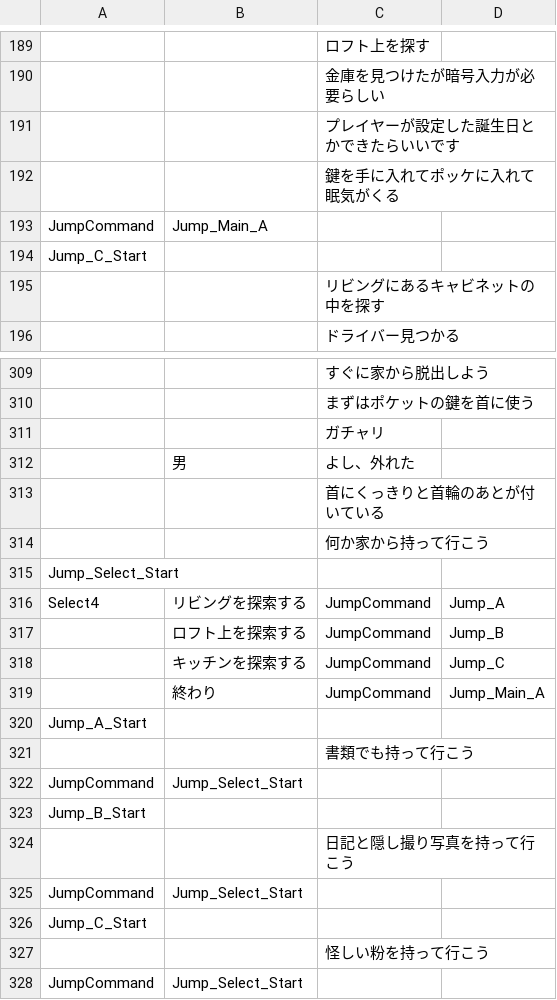
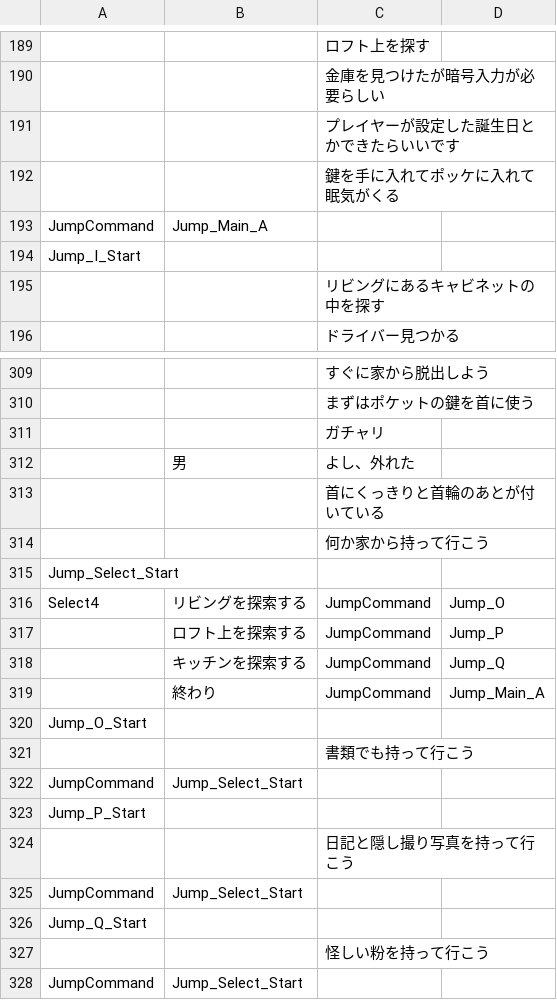
Before and after one commit to mineko802/NovelBaseProject, a CSV file: Assets/Resources/TestCSV.csv, drawn as a sheet; only a part is shown, gaps mark what is left out; the diff covers the shown part only; the diff names each change by its address in the sheet, - before the commit and + after, or states it on an @@ line.

```diff
--- a/Assets/Resources/TestCSV.csv
+++ b/Assets/Resources/TestCSV.csv
-A194: Jump_C_Start
+A194: Jump_I_Start
-D316: Jump_A
+D316: Jump_O
-D317: Jump_B
+D317: Jump_P
-D318: Jump_C
+D318: Jump_Q
-A320: Jump_A_Start
+A320: Jump_O_Start
-A323: Jump_B_Start
+A323: Jump_P_Start
-A326: Jump_C_Start
+A326: Jump_Q_Start
```
Also changed, not shown: 15 edited cells elsewhere in this file.
